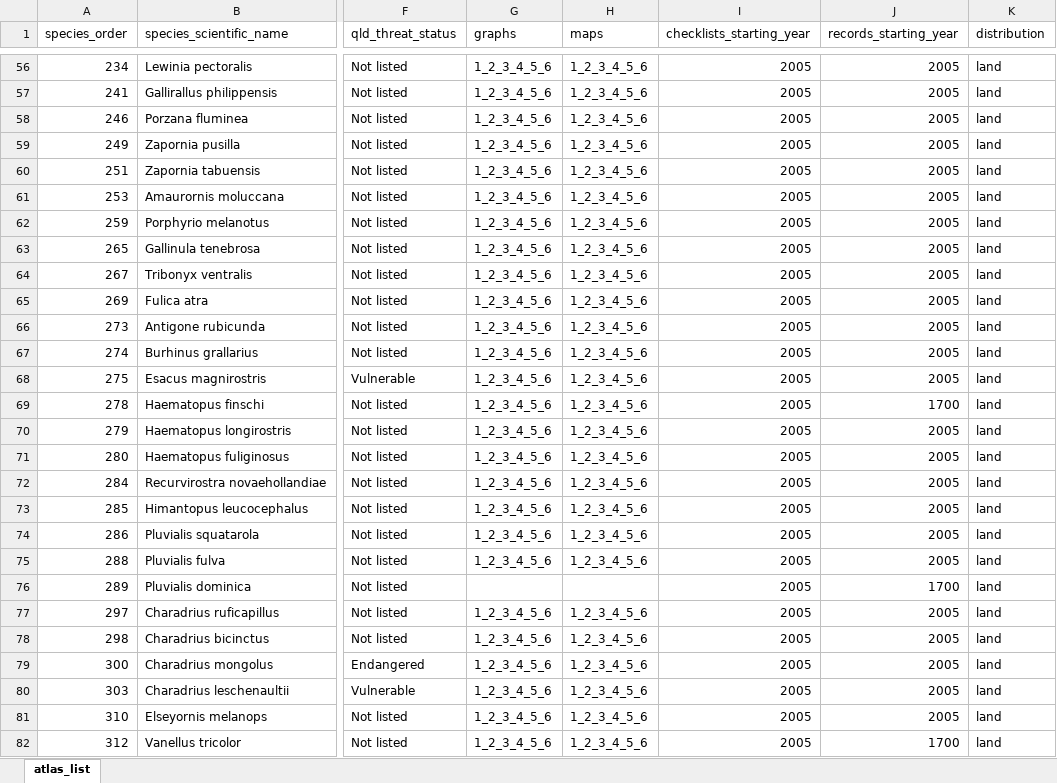
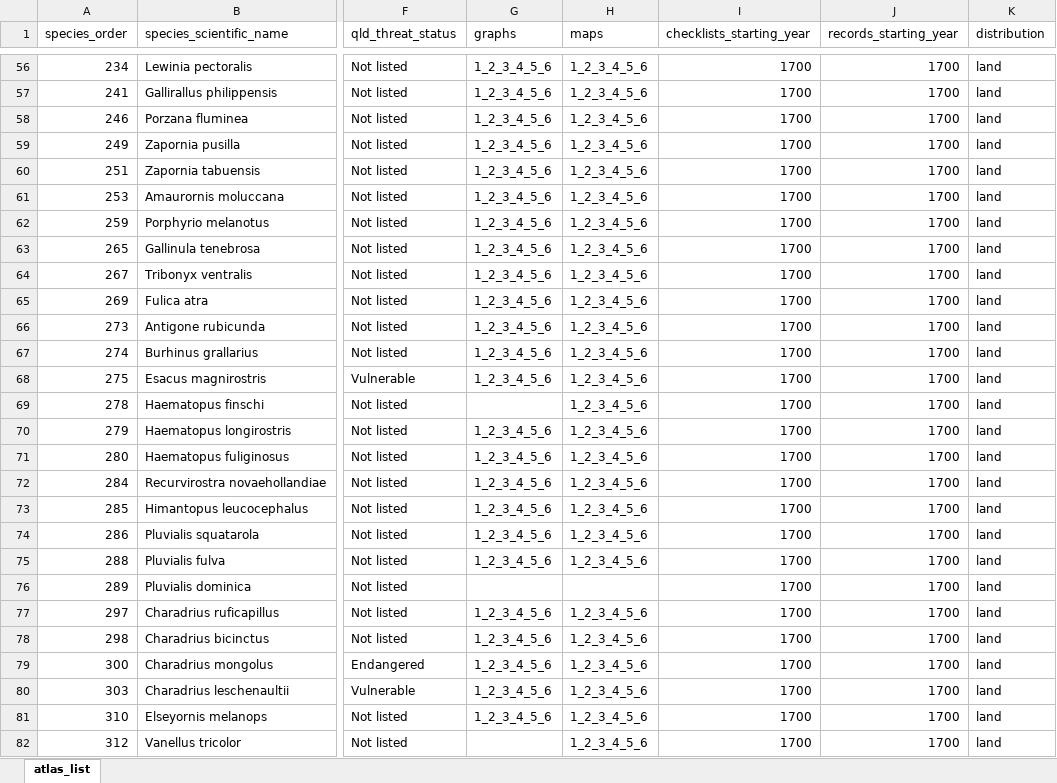
Before and after one commit to bird-team/brisbane-bird-atlas, an Excel workbook: data/species/atlas_list.xlsx, sheet atlas_list, drawn as a sheet; only a part is shown, gaps mark what is left out; values as stored, in another font and other column widths than the file's, no borders; the diff covers the shown part only; the diff names each change by its address in the sheet, - before the commit and + after, or states it on an @@ line.

Commit message:
added checks for spp graphs specified no graphs for spp with no checklists

```diff
--- a/data/species/atlas_list.xlsx (sheet atlas_list)
+++ b/data/species/atlas_list.xlsx (sheet atlas_list)
-I56:I82 (checklists_starting_year): 2005
+I56:I82 (checklists_starting_year): 1700
-J56:J68 (records_starting_year): 2005
+J56:J68 (records_starting_year): 1700
-G69 (graphs): 1_2_3_4_5_6
+G69 (graphs): (empty)
-J70:J75 (records_starting_year): 2005
+J70:J75 (records_starting_year): 1700
-J77:J81 (records_starting_year): 2005
+J77:J81 (records_starting_year): 1700
-G82 (graphs): 1_2_3_4_5_6
+G82 (graphs): (empty)
```
Also changed, not shown: 712 edited cells elsewhere in this sheet, 2 other files.
